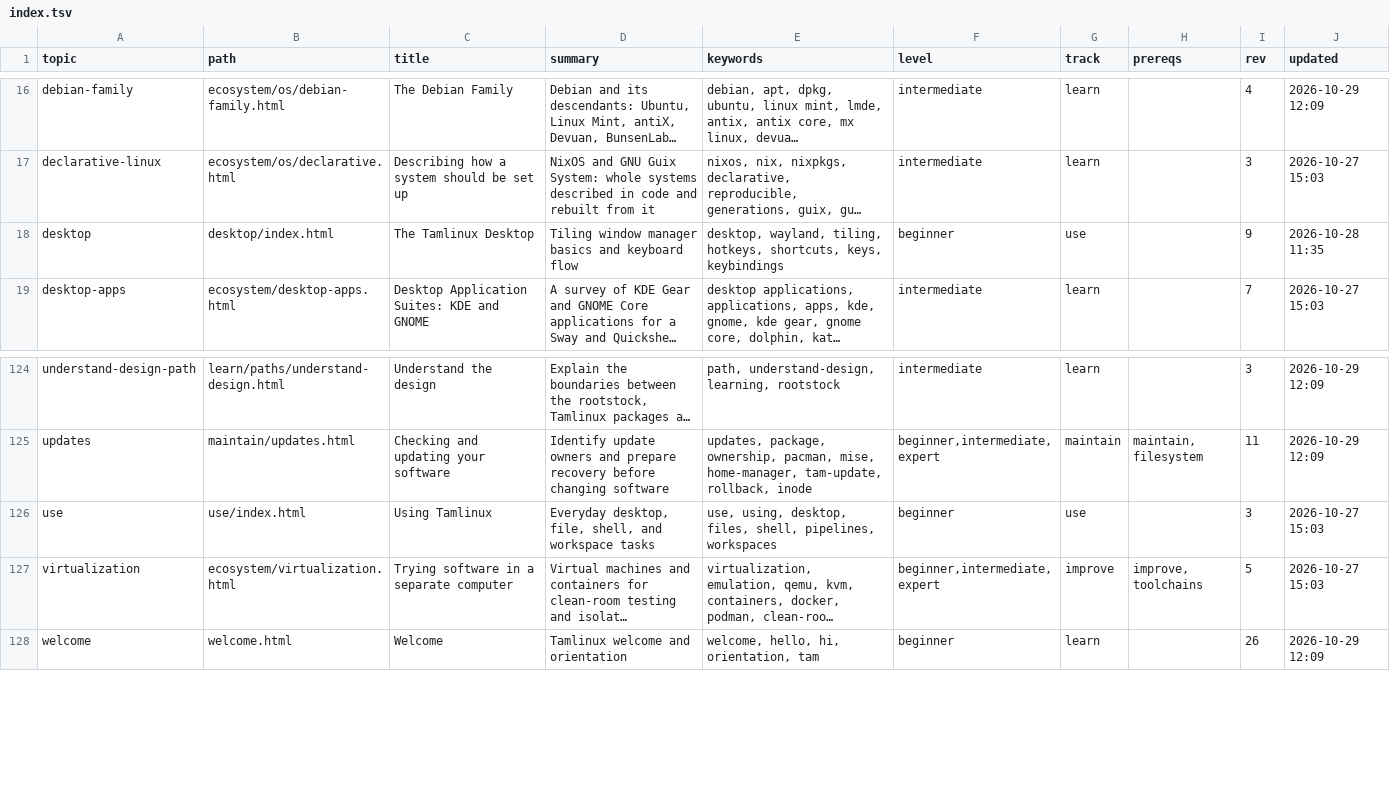
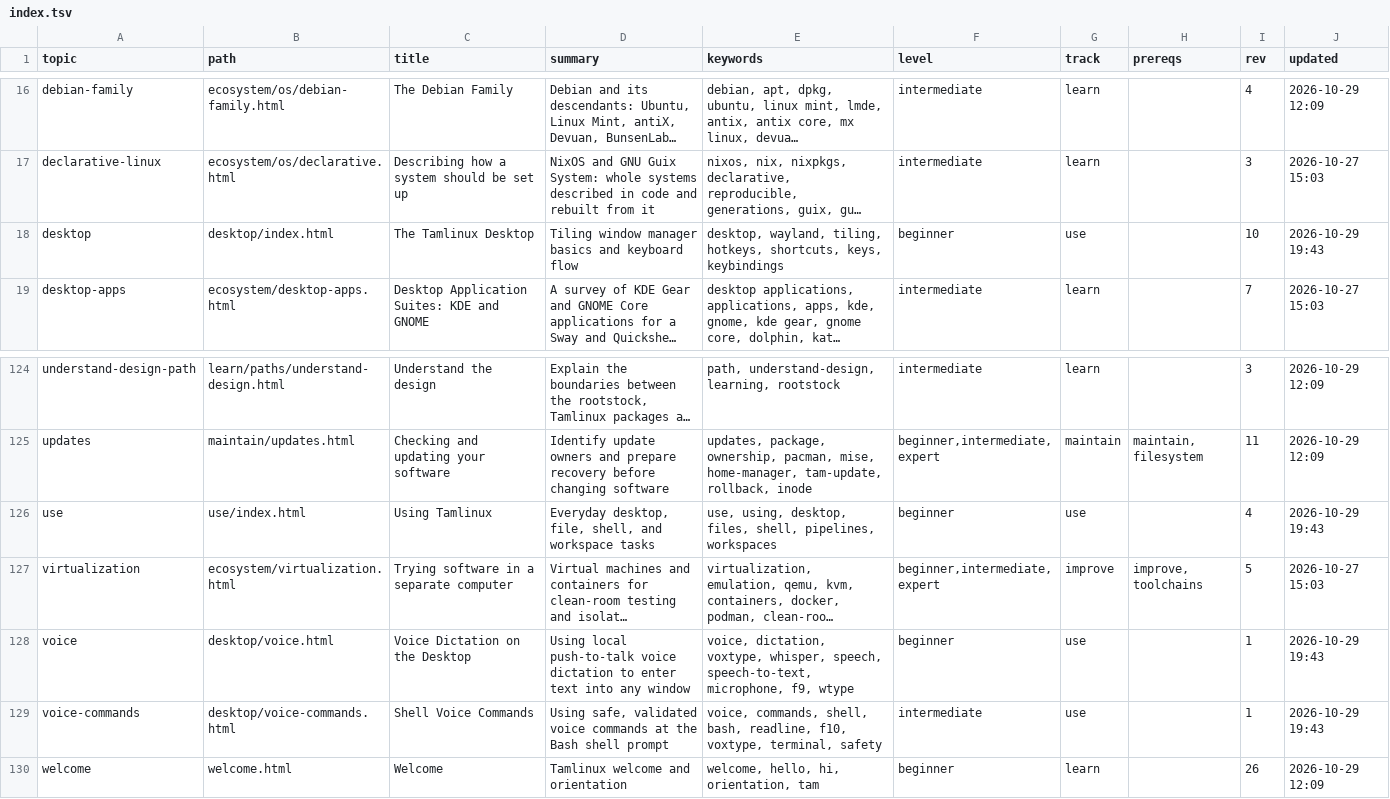
Before and after one commit to greenermoose/tam, a TSV file: knowledge/index.tsv, drawn as a sheet; only a part is shown, gaps mark what is left out; long unchanged cells end in …; the diff names each change by its address in the sheet, - before the commit and + after, or states it on an @@ line.

Commit message:
Refresh corpus index revisions after 591b255
Co-authored-by: Antigravity <antigravity-bot@users.noreply.github.com>
AI-Tool: agy 1.4.10
AI-Model: gemini-3.8-flash-high

```diff
--- a/knowledge/index.tsv
+++ b/knowledge/index.tsv
-I18 (rev): 9
+I18 (rev): 10
-J18 (updated): 2026-10-28 11:35
+J18 (updated): 2026-10-29 19:43
-I126 (rev): 3
+I126 (rev): 4
-J126 (updated): 2026-10-27 15:03
+J126 (updated): 2026-10-29 19:43
+row 128: voice | desktop/voice.html | Voice Dictation on the Desktop | Using local push-to-talk voice dictation to enter text into any window | voice, dictation, voxtype, whisper, speech, speech-to-text, microphone, f9, wtype | beginner | use |  | 1 | 2026-10-29 19:43
+row 129: voice-commands | desktop/voice-commands.html | Shell Voice Commands | Using safe, validated voice commands at the Bash shell prompt | voice, commands, shell, bash, readline, f10, voxtype, terminal, safety | intermediate | use |  | 1 | 2026-10-29 19:43
```
Also changed, not shown: knowledge/index.kinds.tsv, knowledge/index.parents.tsv, 5 other files.
